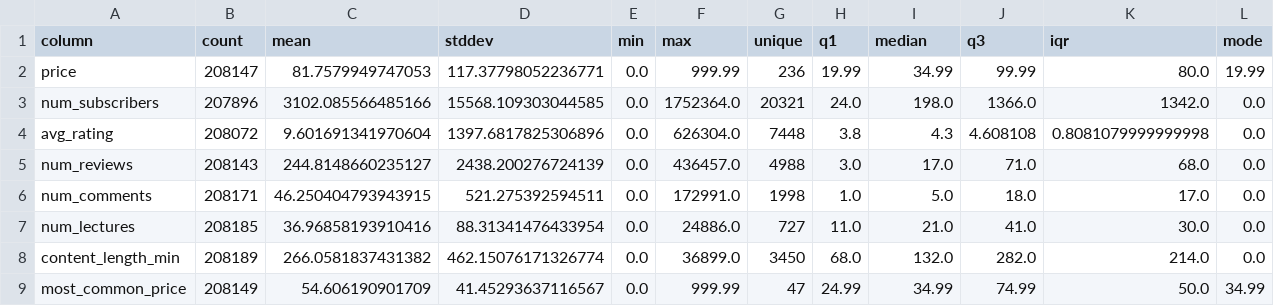
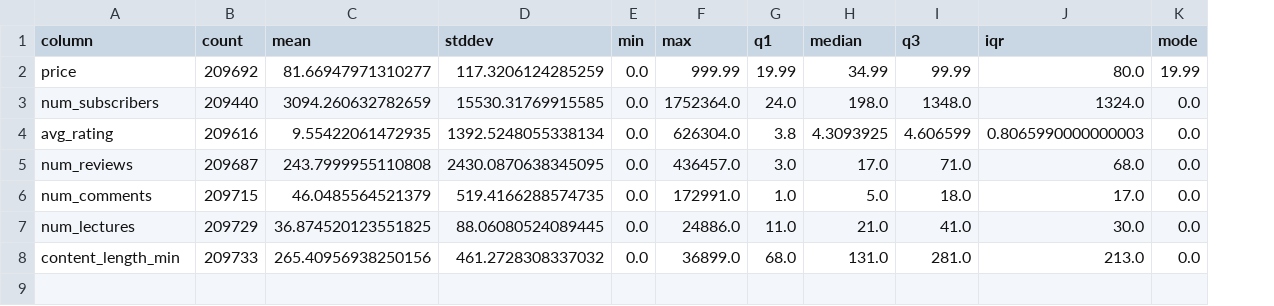
Before and after one commit to zannngyn/udemy-course-purchase-prediction, a CSV file: notebooks/summary_stats.csv, drawn as a sheet; removed rows and columns are numbered as before the commit, all else as after; the diff names each change by its address in the sheet, - before the commit and + after, or states it on an @@ line.

```diff
--- a/notebooks/summary_stats.csv
+++ b/notebooks/summary_stats.csv
-column G (unique), rows 2-8: 236 | 20321 | 7448 | 4988 | 1998 | 727 | 3450
-B2 (count): 208147
+B2 (count): 209692
-C2 (mean): 81.7579949747053
+C2 (mean): 81.66947971310277
-D2 (stddev): 117.37798052236771
+D2 (stddev): 117.3206124285259
-B3 (count): 207896
+B3 (count): 209440
-C3 (mean): 3102.085566485166
+C3 (mean): 3094.260632782659
-D3 (stddev): 15568.109303044585
+D3 (stddev): 15530.31769915585
-I3 (q3): 1366.0
+I3 (q3): 1348.0
-J3 (iqr): 1342.0
+J3 (iqr): 1324.0
-B4 (count): 208072
+B4 (count): 209616
-C4 (mean): 9.601691341970604
+C4 (mean): 9.55422061472935
-D4 (stddev): 1397.6817825306896
+D4 (stddev): 1392.5248055338134
-H4 (median): 4.3
+H4 (median): 4.3093925
-I4 (q3): 4.608108
+I4 (q3): 4.606599
-J4 (iqr): 0.8081079999999998
+J4 (iqr): 0.8065990000000003
-B5 (count): 208143
+B5 (count): 209687
-C5 (mean): 244.8148660235127
+C5 (mean): 243.7999955110808
-D5 (stddev): 2438.200276724139
+D5 (stddev): 2430.0870638345095
-B6 (count): 208171
+B6 (count): 209715
-C6 (mean): 46.250404793943915
+C6 (mean): 46.0485564521379
-D6 (stddev): 521.275392594511
+D6 (stddev): 519.4166288574735
-B7 (count): 208185
+B7 (count): 209729
-C7 (mean): 36.96858193910416
+C7 (mean): 36.874520123551825
-D7 (stddev): 88.31341476433954
+D7 (stddev): 88.06080524089445
-B8 (count): 208189
+B8 (count): 209733
-C8 (mean): 266.0581837431382
+C8 (mean): 265.40956938250156
-D8 (stddev): 462.15076171326774
+D8 (stddev): 461.2728308337032
-H8 (median): 132.0
+H8 (median): 131.0
-I8 (q3): 282.0
+I8 (q3): 281.0
-J8 (iqr): 214.0
+J8 (iqr): 213.0
-row 9: most_common_price | 208149 | 54.606190901709 | 41.45293637116567 | 0.0 | 999.99 | 47 | 24.99 | 34.99 | 74.99 | 50.0 | 34.99
```
Also changed, not shown: 2 other files.
